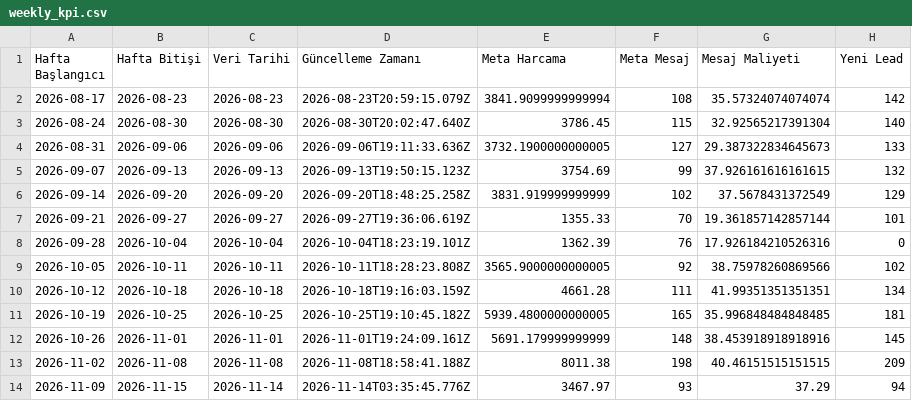
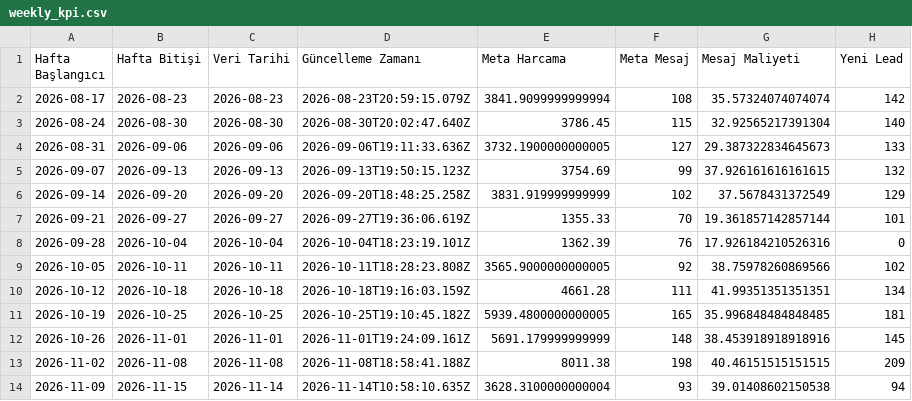
Before and after one commit to sefayama-rgb/menargrup, a CSV file: data/weekly_kpi.csv, drawn as a sheet; only a part is shown; the diff names each change by its address in the sheet, - before the commit and + after, or states it on an @@ line.

```diff
--- a/data/weekly_kpi.csv
+++ b/data/weekly_kpi.csv
-D14 (Güncelleme Zamanı): 2026-11-14T03:35:45.776Z
+D14 (Güncelleme Zamanı): 2026-11-14T10:58:10.635Z
-E14 (Meta Harcama): 3467.97
+E14 (Meta Harcama): 3628.3100000000004
-G14 (Mesaj Maliyeti): 37.29
+G14 (Mesaj Maliyeti): 39.01408602150538
```
Also changed, not shown: 5 other files.
